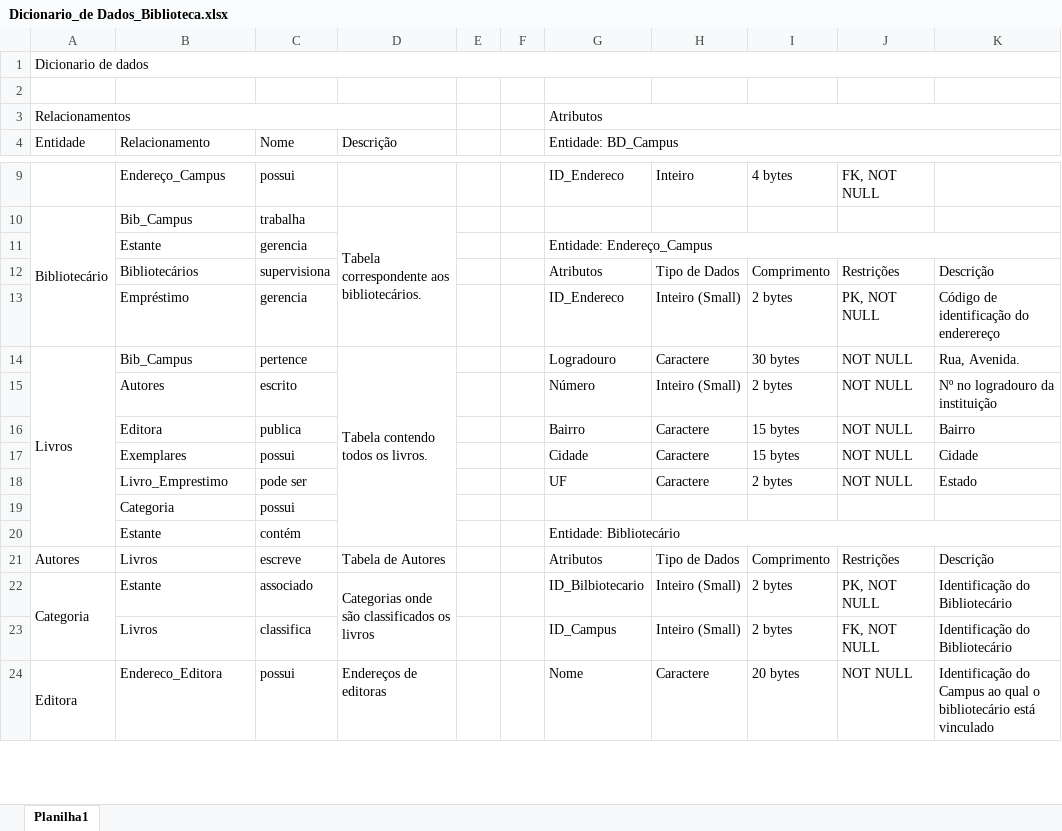
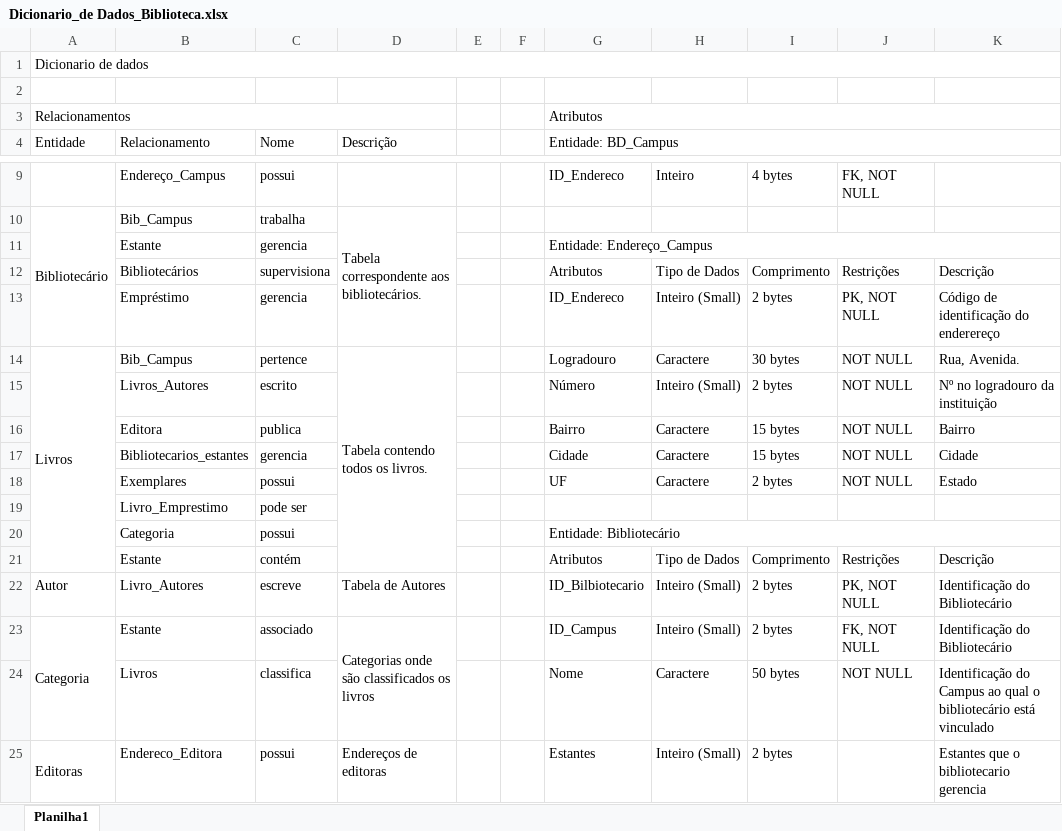
Before and after one commit to lbbruno/Banco_de_Dados, an Excel workbook: Exercícios/Dicionário_de_Dados/Dicionario_de Dados_Biblioteca.xlsx, sheet Planilha1, drawn as a sheet; only a part is shown, gaps mark what is left out; values as stored, in another font and other column widths than the file's, no cell formats; removed rows and columns are numbered as before the commit, all else as after; the diff covers the shown part only; the diff names each change by its address in the sheet, - before the commit and + after, or states it on an @@ line.

Commit message:
Atualização Biblioteca_B
Atualização do dicionário de dados e Modelo Conceitual da Biblioteca_B

```diff
--- a/Exercícios/Dicionário_de_Dados/Dicionario_de Dados_Biblioteca.xlsx (sheet Planilha1)
+++ b/Exercícios/Dicionário_de_Dados/Dicionario_de Dados_Biblioteca.xlsx (sheet Planilha1)
-A14:A20 merged
+A14:A21 merged
-D14:D20 merged
+D14:D21 merged
-B15 (Relacionamento): Autores
+B15 (Relacionamento): Livros_Autores
-B17 (Relacionamento): Exemplares
+B17 (Relacionamento): Bibliotecarios_estantes
-C17 (Nome): possui
+C17 (Nome): gerencia
-B18 (Relacionamento): Livro_Emprestimo
+B18 (Relacionamento): Exemplares
-C18 (Nome): pode ser
+C18 (Nome): possui
+row 19:  | Livro_Emprestimo | pode ser
-G20 (Entidade: BD_Campus): (empty)
+G20 (Entidade: BD_Campus): Entidade: Bibliotecário
+G20:K20 merged
-row 20:  | Estante | contém |  |  |  | Entidade: Bibliotecário
-A21 (Entidade): Autores
+A21 (Entidade): (empty)
-B21 (Relacionamento): Livros
+B21 (Relacionamento): Estante
-C21 (Nome): escreve
+C21 (Nome): contém
-D21 (Descrição): Tabela de Autores
+D21 (Descrição): (empty)
+row 22: Autor | Livro_Autores | escreve | Tabela de Autores |  |  | ID_Bilbiotecario | Inteiro (Small) | 2 bytes | PK, NOT NULL | Identificação do Bibliotecário
-A22:A23 merged
+A23:A24 merged
-D22:D23 merged
+D23:D24 merged
-G23 (Entidade: BD_Campus): ID_Bilbiotecario
+G23 (Entidade: BD_Campus): ID_Campus
-J23: PK, NOT NULL
+J23: FK, NOT NULL
-row 23:  | Livros | classifica |  |  |  | ID_Campus | Inteiro (Small) | 2 bytes | FK, NOT NULL | Identificação do Bibliotecário
-A24 (Entidade): Editora
+A24 (Entidade): (empty)
-A24:A25 merged
-B24 (Relacionamento): Endereco_Editora
+B24 (Relacionamento): Livros
-C24 (Nome): possui
+C24 (Nome): classifica
-D24 (Descrição): Endereços de editoras
+D24 (Descrição): (empty)
-I24: 20 bytes
+I24: 50 bytes
+row 25: Editoras | Endereco_Editora | possui | Endereços de editoras |  |  | Estantes | Inteiro (Small) | 2 bytes |  | Estantes que o bibliotecario gerencia
```
Also changed, not shown: 38 added rows, 7 removed rows, 60 edited cells and merged cells elsewhere in this sheet, cell formats, 2 other files.
